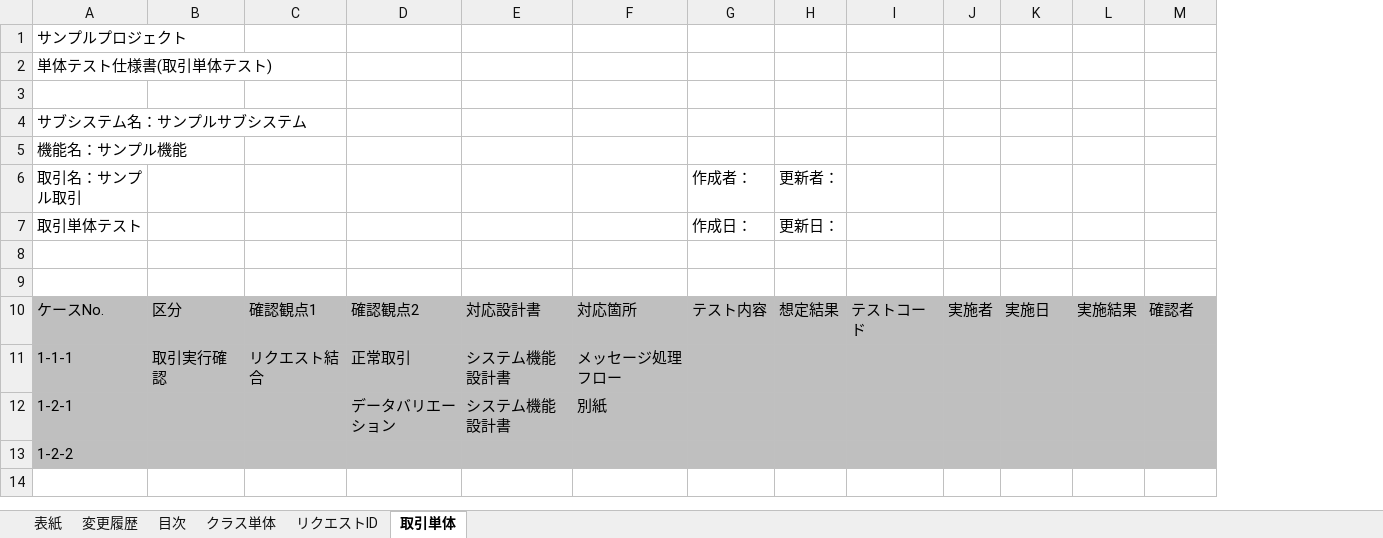
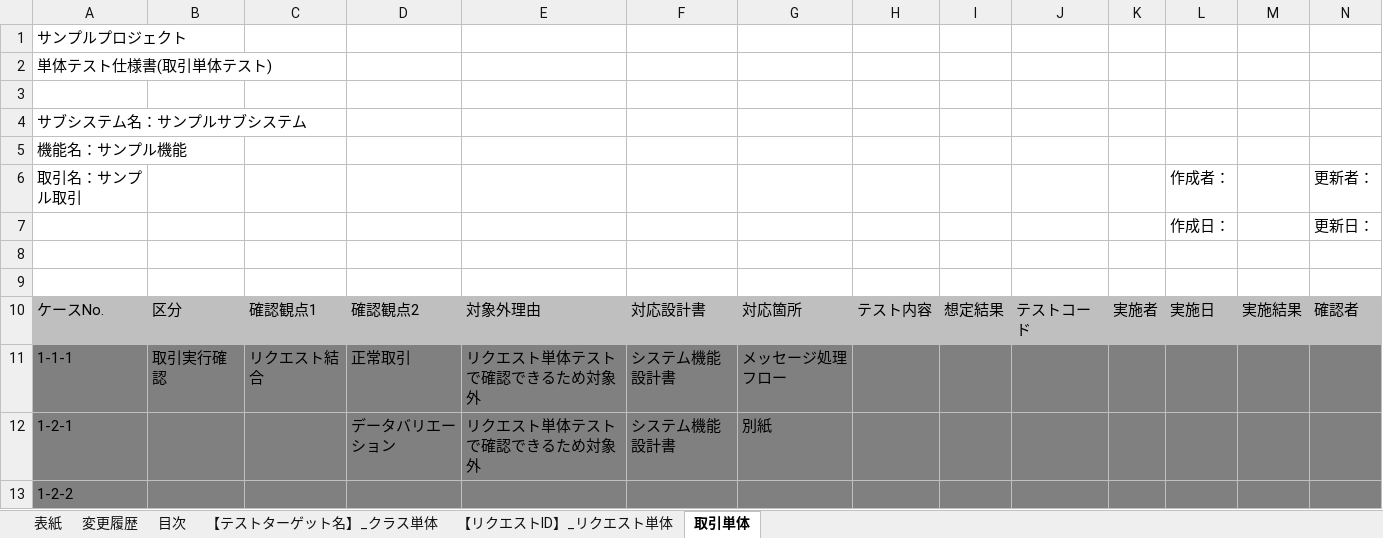
Before and after one commit to nablarch-development-standards/nablarch-development-standards, an Excel workbook: 030_設計ドキュメント/020_サンプル/110_テスト仕様書/単体テスト仕様書_リクエスト・取引単体(Webサービス)_サンプル.xlsx, sheet 取引単体, drawn as a sheet; only a part is shown; values as stored, in another font and other column widths than the file's, no borders; charts and pictures not drawn; removed rows and columns are numbered as before the commit, all else as after; rows hold the shown columns only; the diff covers the shown part only; the diff names each change by its address in the sheet, - before the commit and + after, or states it on an @@ line.

```diff
--- a/030_設計ドキュメント/020_サンプル/110_テスト仕様書/単体テスト仕様書_リクエスト・取引単体(Webサービス)_サンプル.xlsx (sheet 取引単体)
+++ b/030_設計ドキュメント/020_サンプル/110_テスト仕様書/単体テスト仕様書_リクエスト・取引単体(Webサービス)_サンプル.xlsx (sheet 取引単体)
-sheet tab: クラス単体
-sheet tab: リクエストID
+sheet tab: 【テストターゲット名】_クラス単体
+sheet tab: 【リクエストID】_リクエスト単体
+column E, rows 10-12: 対象外理由 | リクエスト単体テストで確認できるため対象外 | リクエスト単体テストで確認できるため対象外
-row 6: 取引名：サンプル取引 |  |  |  |  |  | 作成者： | 更新者：
-row 7: 取引単体テスト |  |  |  |  |  | 作成日： | 更新日：
+row 6: 取引名：サンプル取引 |  |  |  |  |  |  |  |  |  |  | 作成者： |  | 更新者：
+row 7:  |  |  |  |  |  |  |  |  |  |  | 作成日： |  | 更新日：
-A11:D13 fill: #BFBFBF
+A11:D13 fill: #808080
-F11:N13 fill: #BFBFBF
+F11:N13 fill: #808080
```
Also changed, not shown: cell formats elsewhere in this sheet, sheet 変更履歴, sheet 表紙, sheet 目次, charts or pictures.
